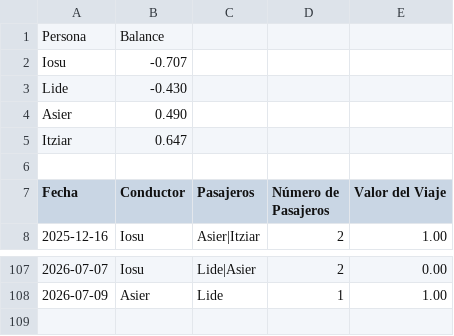
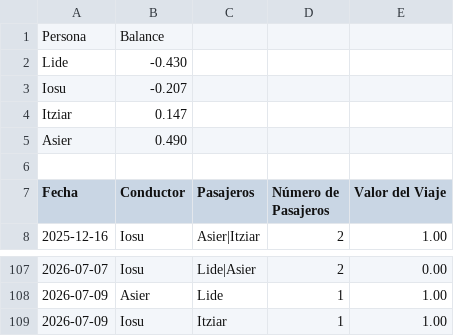
Before and after one commit to iosugomez/kotxea-backend, a CSV file: datos/viajes.csv, drawn as a sheet; only a part is shown, gaps mark what is left out; removed rows and columns are numbered as before the commit, all else as after; the diff names each change by its address in the sheet, - before the commit and + after, or states it on an @@ line.

Commit message:
Update viajes.csv 2026-07-09T08:09:13.957252

```diff
--- a/datos/viajes.csv
+++ b/datos/viajes.csv
-row 2: Iosu | -0.707
+row 3: Iosu | -0.207
+row 4: Itziar | 0.147
-row 5: Itziar | 0.647
+row 109: 2026-07-09 | Iosu | Itziar | 1 | 1.00
```
